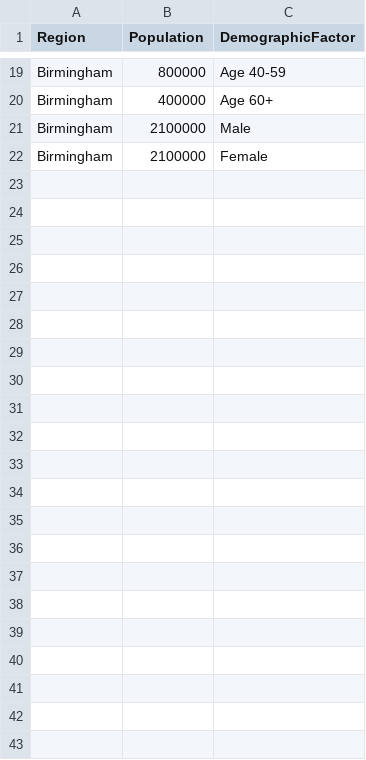
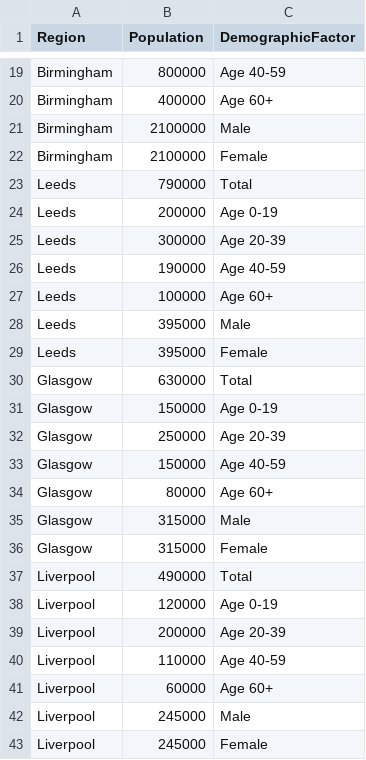
Before and after one commit to siddharthshekharr/datavis, a CSV file: populationDistribution.csv, drawn as a sheet; only a part is shown, gaps mark what is left out.

Commit message:
Update populationDistribution.csv

```diff
--- a/populationDistribution.csv
+++ b/populationDistribution.csv
@@ -22 +22,22 @@ Birmingham,2100000,Male
 Birmingham,2100000,Female
+Leeds,790000,Total
+Leeds,200000,Age 0-19
+Leeds,300000,Age 20-39
+Leeds,190000,Age 40-59
+Leeds,100000,Age 60+
+Leeds,395000,Male
+Leeds,395000,Female
+Glasgow,630000,Total
+Glasgow,150000,Age 0-19
+Glasgow,250000,Age 20-39
+Glasgow,150000,Age 40-59
+Glasgow,80000,Age 60+
+Glasgow,315000,Male
+Glasgow,315000,Female
+Liverpool,490000,Total
+Liverpool,120000,Age 0-19
+Liverpool,200000,Age 20-39
+Liverpool,110000,Age 40-59
+Liverpool,60000,Age 60+
+Liverpool,245000,Male
+Liverpool,245000,Female
```
